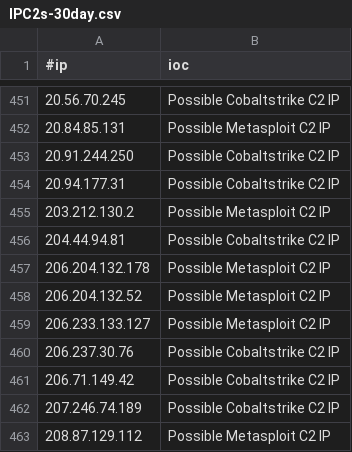
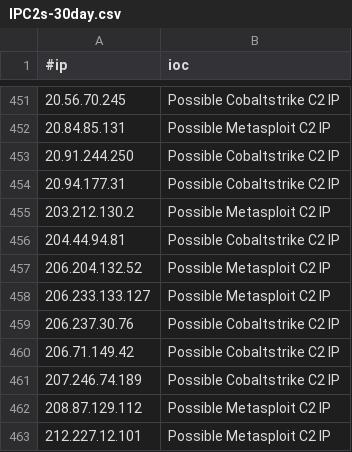
Before and after one commit to beac0n5/C2IntelFeeds, a CSV file: feeds/IPC2s-30day.csv, drawn as a sheet; only a part is shown, gaps mark what is left out; the shorter side is filled out with more unchanged rows; the diff names each change by its address in the sheet, - before the commit and + after, or states it on an @@ line.

```diff
--- a/feeds/IPC2s-30day.csv
+++ b/feeds/IPC2s-30day.csv
-row 457: 206.204.132.178 | Possible Metasploit C2 IP
```
Also changed, not shown: feeds/IPC2s.csv, vpn/NordVPNIPs.csv, 3 other files.
